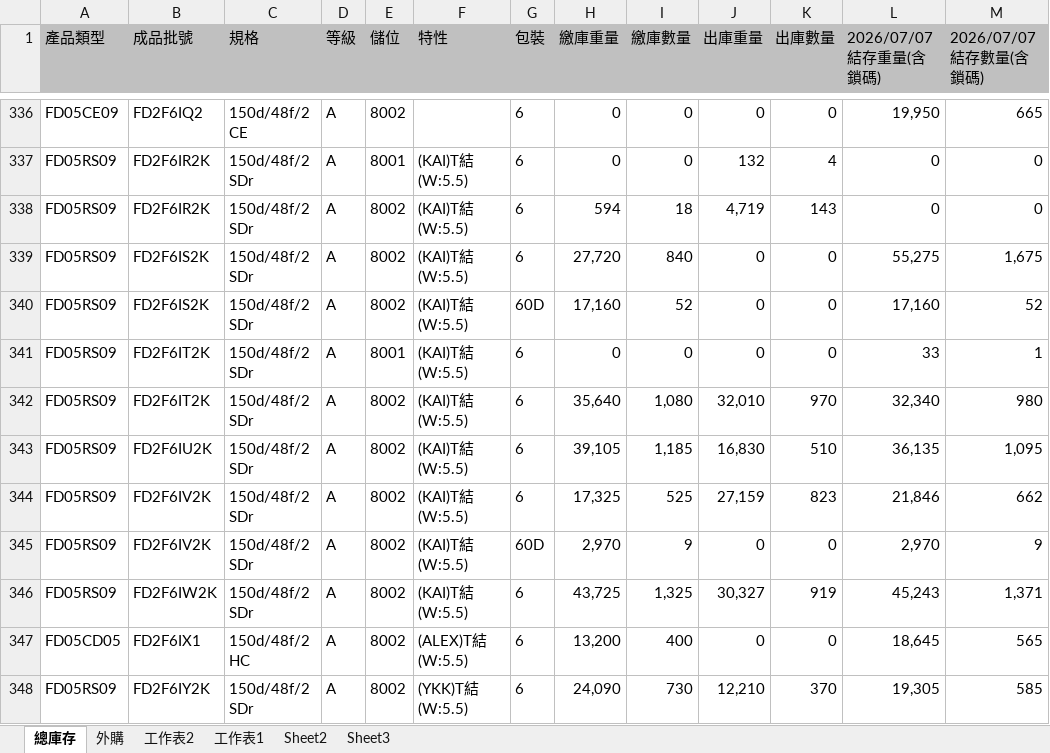
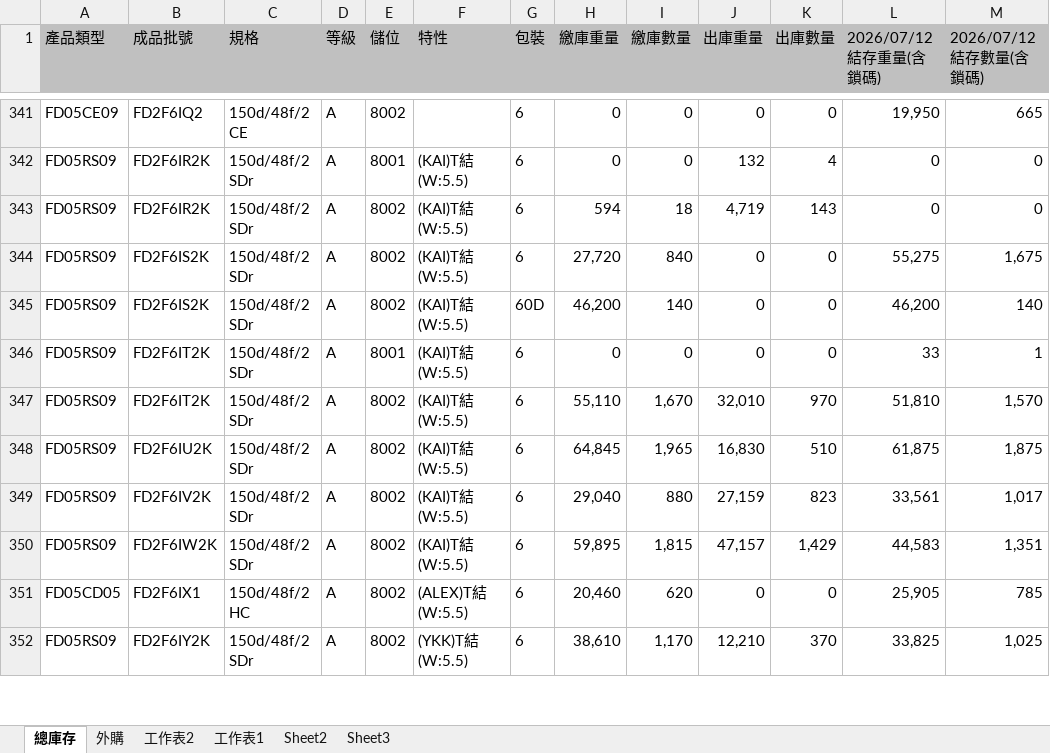
Before and after one commit to blaze0207/product-schedule, an Excel workbook: 每日-最新庫存(DTY-LISA).xlsx, sheet 總庫存, drawn as a sheet; only a part is shown, gaps mark what is left out; values as stored, in another font and other column widths than the file's, no borders; removed rows and columns are numbered as before the commit, all else as after; the diff covers the shown part only; the diff names each change by its address in the sheet, - before the commit and + after, or states it on an @@ line.

```diff
--- a/每日-最新庫存(DTY-LISA).xlsx (sheet 總庫存)
+++ b/每日-最新庫存(DTY-LISA).xlsx (sheet 總庫存)
-L1: 2026/07/07結存重量(含鎖碼)
+L1: 2026/07/12結存重量(含鎖碼)
-M1: 2026/07/07結存數量(含鎖碼)
+M1: 2026/07/12結存數量(含鎖碼)
-H345 (繳庫重量): 17,160
+H345 (繳庫重量): 46,200
-I345 (繳庫數量): 52
+I345 (繳庫數量): 140
-L345 (2026/07/12結存重量(含鎖碼)): 17,160
+L345 (2026/07/12結存重量(含鎖碼)): 46,200
-M345 (2026/07/12結存數量(含鎖碼)): 52
+M345 (2026/07/12結存數量(含鎖碼)): 140
-H347 (繳庫重量): 35,640
+H347 (繳庫重量): 55,110
-I347 (繳庫數量): 1,080
+I347 (繳庫數量): 1,670
-L347 (2026/07/12結存重量(含鎖碼)): 32,340
+L347 (2026/07/12結存重量(含鎖碼)): 51,810
-M347 (2026/07/12結存數量(含鎖碼)): 980
+M347 (2026/07/12結存數量(含鎖碼)): 1,570
-H348 (繳庫重量): 39,105
+H348 (繳庫重量): 64,845
-I348 (繳庫數量): 1,185
+I348 (繳庫數量): 1,965
-L348 (2026/07/12結存重量(含鎖碼)): 36,135
+L348 (2026/07/12結存重量(含鎖碼)): 61,875
-M348 (2026/07/12結存數量(含鎖碼)): 1,095
+M348 (2026/07/12結存數量(含鎖碼)): 1,875
-H349 (繳庫重量): 17,325
+H349 (繳庫重量): 29,040
-I349 (繳庫數量): 525
+I349 (繳庫數量): 880
-L349 (2026/07/12結存重量(含鎖碼)): 21,846
+L349 (2026/07/12結存重量(含鎖碼)): 33,561
-M349 (2026/07/12結存數量(含鎖碼)): 662
+M349 (2026/07/12結存數量(含鎖碼)): 1,017
-row 345: FD05RS09 | FD2F6IV2K | 150d/48f/2 SDr | A | 8002 | (KAI)T結(W:5.5) | 60D | 2,970 | 9 | 0 | 0 | 2,970 | 9
-H350 (繳庫重量): 43,725
+H350 (繳庫重量): 59,895
-I350 (繳庫數量): 1,325
+I350 (繳庫數量): 1,815
-J350 (出庫重量): 30,327
+J350 (出庫重量): 47,157
-K350 (出庫數量): 919
+K350 (出庫數量): 1,429
-L350 (2026/07/12結存重量(含鎖碼)): 45,243
+L350 (2026/07/12結存重量(含鎖碼)): 44,583
-M350 (2026/07/12結存數量(含鎖碼)): 1,371
+M350 (2026/07/12結存數量(含鎖碼)): 1,351
-H351 (繳庫重量): 13,200
+H351 (繳庫重量): 20,460
-I351 (繳庫數量): 400
+I351 (繳庫數量): 620
-L351 (2026/07/12結存重量(含鎖碼)): 18,645
+L351 (2026/07/12結存重量(含鎖碼)): 25,905
-M351 (2026/07/12結存數量(含鎖碼)): 565
+M351 (2026/07/12結存數量(含鎖碼)): 785
-H352 (繳庫重量): 24,090
+H352 (繳庫重量): 38,610
-I352 (繳庫數量): 730
+I352 (繳庫數量): 1,170
-L352 (2026/07/12結存重量(含鎖碼)): 19,305
+L352 (2026/07/12結存重量(含鎖碼)): 33,825
-M352 (2026/07/12結存數量(含鎖碼)): 585
+M352 (2026/07/12結存數量(含鎖碼)): 1,025
```
Also changed, not shown: 13 added rows, 1 removed row and 224 edited cells elsewhere in this sheet, sheet 外購, 絲八科-庫存表115.07.xlsx, 8 other files.
